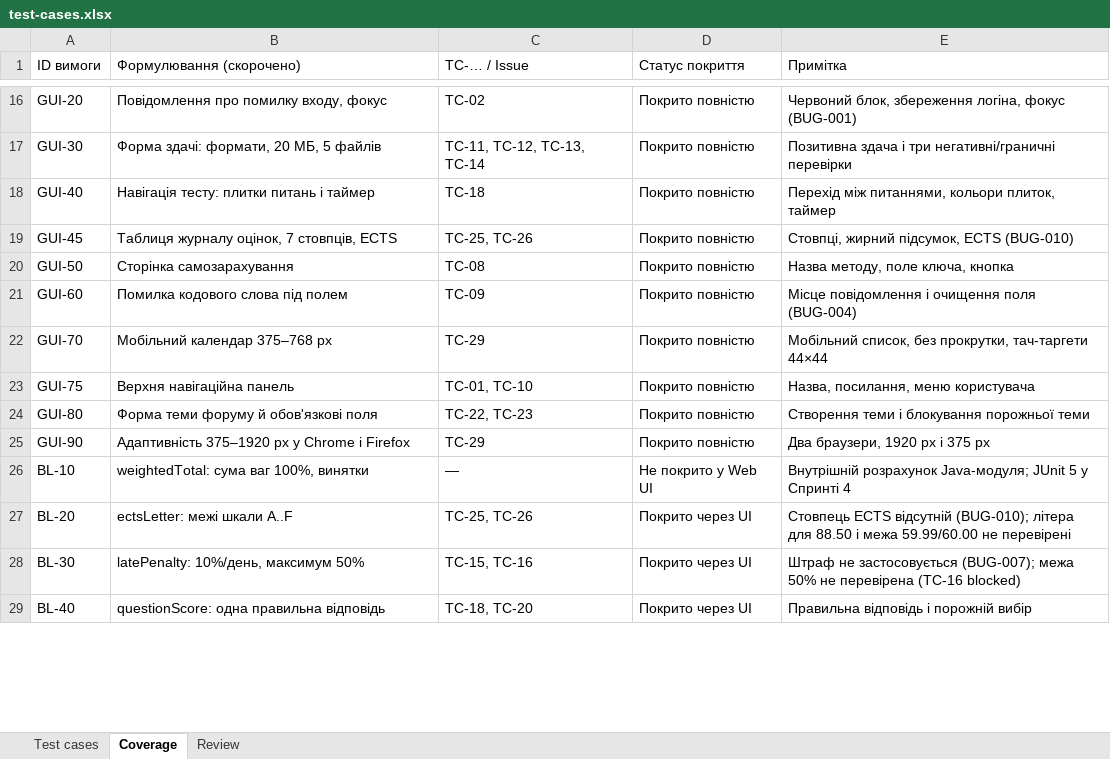
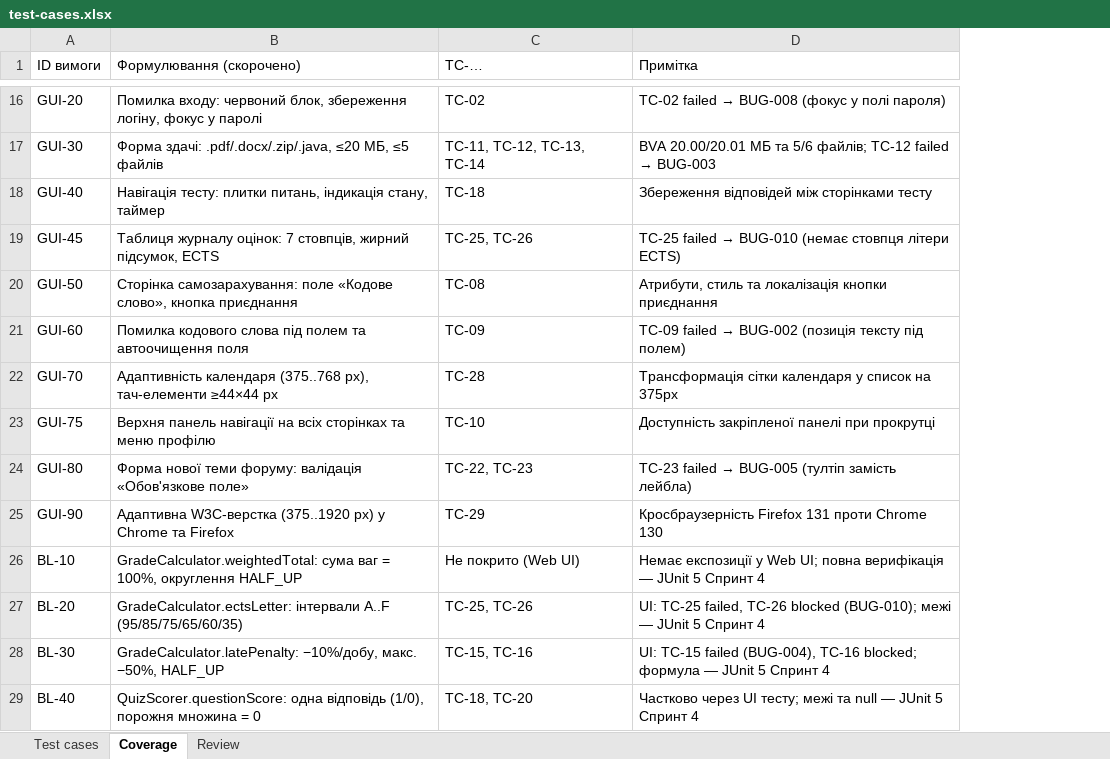
Before and after one commit to Sasha26062007/EDUPORTAL, an Excel workbook: docs/sprint3/test-cases.xlsx, sheet Coverage, drawn as a sheet; only a part is shown, gaps mark what is left out; values as stored, in another font and other column widths than the file's, no cell formats; removed rows and columns are numbered as before the commit, all else as after; the diff covers the shown part only; the diff names each change by its address in the sheet, - before the commit and + after, or states it on an @@ line.

Commit message:
fix(sprint3): unify defect model across reports, audit, log, coverage and attachments
Address S3 review: single consistent BUG-001..010 registry (IDs, severity,
priority, Linked TC), §4.7 statuses (18 passed / 10 failed / 2 blocked),
Version A UI cases TC-26..29, corrected requirement columns and regenerated
screenshots matching bug-reports.md.

```diff
--- a/docs/sprint3/test-cases.xlsx (sheet Coverage)
+++ b/docs/sprint3/test-cases.xlsx (sheet Coverage)
-column D (Статус покриття), rows 16-29: Покрито повністю | Покрито повністю | Покрито повністю | Покрито повністю | Покрито повністю | Покрито повністю | Покрито повністю | Покрито повністю | Покрито повністю | Покрито повністю | Не покрито у Web UI | Покрито через UI | Покрито через UI | Покрито через UI
-C1: TC-… / Issue
+C1: TC-…
-B16 (Формулювання (скорочено)): Повідомлення про помилку входу, фокус
+B16 (Формулювання (скорочено)): Помилка входу: червоний блок, збереження логіну, фокус у паролі
@@ D16 (Примітка): Червоний блок, збереження логіна, фокус (BUG-001) → TC-02 failed → BUG-008 (фокус у полі пароля) @@
-B17 (Формулювання (скорочено)): Форма здачі: формати, 20 МБ, 5 файлів
+B17 (Формулювання (скорочено)): Форма здачі: .pdf/.docx/.zip/.java, ≤20 МБ, ≤5 файлів
@@ D17 (Примітка): Позитивна здача і три негативні/граничні перевірки → BVA 20.00/20.01 МБ та 5/6 файлів; TC-12 failed → BUG-003 @@
-B18 (Формулювання (скорочено)): …тесту: плитки питань і таймер
+B18 (Формулювання (скорочено)): …тесту: плитки питань, індикація стану, таймер
-D18 (Примітка): Перехід між питаннями, кольори плиток, таймер
+D18 (Примітка): Збереження відповідей між сторінками тесту
-B19 (Формулювання (скорочено)): Таблиця журналу оцінок, 7 стовпців, ECTS
+B19 (Формулювання (скорочено)): Таблиця журналу оцінок: 7 стовпців, жирний підсумок, ECTS
@@ D19 (Примітка): Стовпці, жирний підсумок, ECTS (BUG-010) → TC-25 failed → BUG-010 (немає стовпця літери ECTS) @@
-B20 (Формулювання (скорочено)): Сторінка самозарахування
+B20 (Формулювання (скорочено)): Сторінка самозарахування: поле «Кодове слово», кнопка приєднання
-D20 (Примітка): Назва методу, поле ключа, кнопка
+D20 (Примітка): Атрибути, стиль та локалізація кнопки приєднання
-B21 (Формулювання (скорочено)): Помилка кодового слова під полем
+B21 (Формулювання (скорочено)): Помилка кодового слова під полем та автоочищення поля
@@ D21 (Примітка): Місце повідомлення і очищення поля (BUG-004) → TC-09 failed → BUG-002 (позиція тексту під полем) @@
-B22 (Формулювання (скорочено)): Мобільний календар 375–768 px
+B22 (Формулювання (скорочено)): Адаптивність календаря (375..768 px), тач-елементи ≥44×44 px
-C22 (TC-…): TC-29
+C22 (TC-…): TC-28
-D22 (Примітка): Мобільний список, без прокрутки, тач-таргети 44×44
+D22 (Примітка): Трансформація сітки календаря у список на 375px
-B23 (Формулювання (скорочено)): Верхня навігаційна панель
+B23 (Формулювання (скорочено)): Верхня панель навігації на всіх сторінках та меню профілю
-C23 (TC-…): TC-01, TC-10
+C23 (TC-…): TC-10
-D23 (Примітка): Назва, посилання, меню користувача
+D23 (Примітка): Доступність закріпленої панелі при прокрутці
-B24 (Формулювання (скорочено)): Форма теми форуму й обов'язкові поля
+B24 (Формулювання (скорочено)): Форма нової теми форуму: валідація «Обов'язкове поле»
@@ D24 (Примітка): Створення теми і блокування порожньої теми → TC-23 failed → BUG-005 (тултіп замість лейбла) @@
-B25 (Формулювання (скорочено)): Адаптивність 375–1920 px у Chrome і Firefox
+B25 (Формулювання (скорочено)): Адаптивна W3C-верстка (375..1920 px) у Chrome та Firefox
-D25 (Примітка): Два браузери, 1920 px і 375 px
+D25 (Примітка): Кросбраузерність Firefox 131 проти Chrome 130
-B26 (Формулювання (скорочено)): weightedTotal: сума ваг 100%, винятки
+B26 (Формулювання (скорочено)): GradeCalculator.weightedTotal: сума ваг = 100%, округлення HALF_UP
-C26 (TC-…): —
+C26 (TC-…): Не покрито (Web UI)
-D26 (Примітка): Внутрішній розрахунок Java-модуля; JUnit 5 у Спринті 4
+D26 (Примітка): Немає експозиції у Web UI; повна верифікація — JUnit 5 Спринт 4
-B27 (Формулювання (скорочено)): ectsLetter: межі шкали A..F
+B27 (Формулювання (скорочено)): GradeCalculator.ectsLetter: інтервали A..F (95/85/75/65/60/35)
-D27 (Примітка): Стовпець ECTS відсутній (BUG-010); літера для 88.50 і межа 59.99/60.00 не перевірені
+D27 (Примітка): UI: TC-25 failed, TC-26 blocked (BUG-010); межі — JUnit 5 Спринт 4
-B28 (Формулювання (скорочено)): latePenalty: 10%/день, максимум 50%
+B28 (Формулювання (скорочено)): GradeCalculator.latePenalty: −10%/добу, макс. −50%, HALF_UP
-D28 (Примітка): Штраф не застосовується (BUG-007); межа 50% не перевірена (TC-16 blocked)
+D28 (Примітка): UI: TC-15 failed (BUG-004), TC-16 blocked; формула — JUnit 5 Спринт 4
-B29 (Формулювання (скорочено)): questionScore: одна правильна відповідь
+B29 (Формулювання (скорочено)): QuizScorer.questionScore: одна відповідь (1/0), порожня множина = 0
-D29 (Примітка): Правильна відповідь і порожній вибір
+D29 (Примітка): Частково через UI тесту; межі та null — JUnit 5 Спринт 4
```
Also changed, not shown: 61 edited cells elsewhere in this sheet, sheet Test cases, sheet Review, cell formats, docs/sprint3/execution-log.xlsx, 13 other files.
